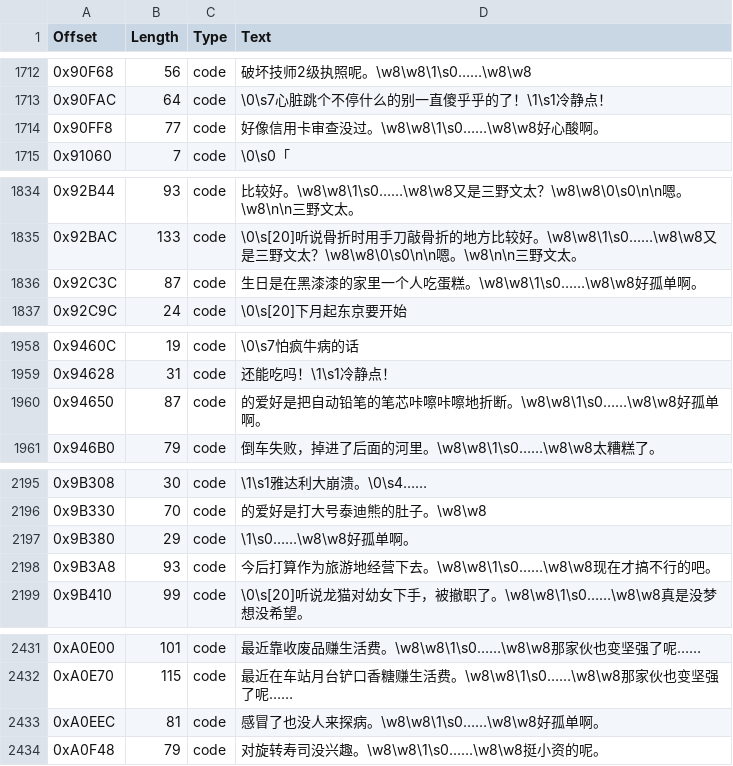
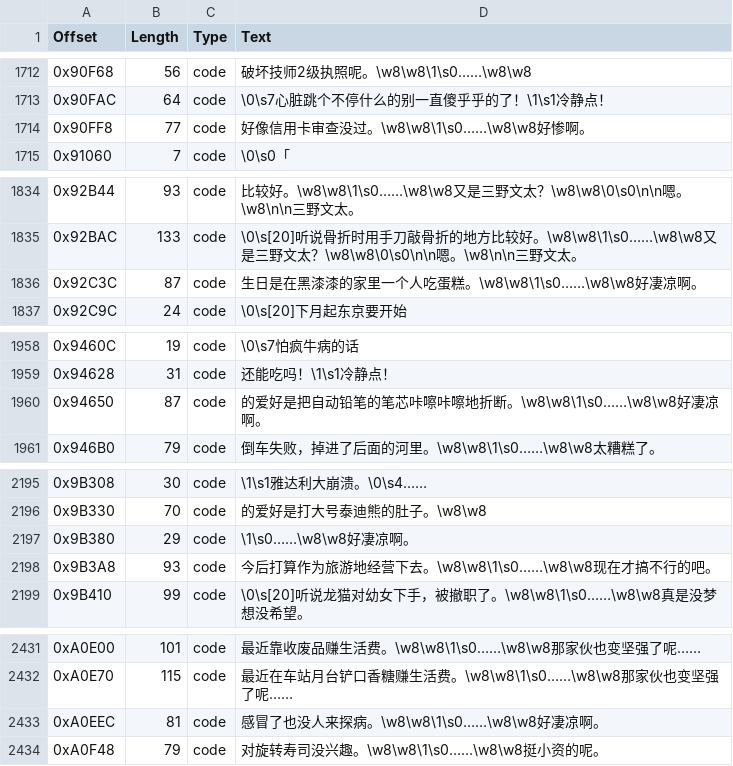
Before and after one commit to JiayuYangX/sakura-restore, a CSV file: translated.csv, drawn as a sheet; only a part is shown, gaps mark what is left out; the diff covers the shown part only.

```diff
--- a/translated.csv
+++ b/translated.csv
@@ -1713,3 +1713,3 @@ Offset,Length,Type,Text
 0x90FAC,64,code,\0\s7心脏跳个不停什么的别一直傻乎乎的了！\1\s1冷静点！
-0x90FF8,77,code,好像信用卡审查没过。\w8\w8\1\s0……\w8\w8好心酸啊。
+0x90FF8,77,code,好像信用卡审查没过。\w8\w8\1\s0……\w8\w8好惨啊。
 0x91060,7,code,\0\s0「
@@ -1835,3 +1835,3 @@ Offset,Length,Type,Text
 0x92BAC,133,code,\0\s[20]听说骨折时用手刀敲骨折的地方比较好。\w8\w8\1\s0……\w8\w8又是三野文太？\w8\w8\0\s0\n\n嗯。\w8\n\n三野文太。
-0x92C3C,87,code,生日是在黑漆漆的家里一个人吃蛋糕。\w8\w8\1\s0……\w8\w8好孤单啊。
+0x92C3C,87,code,生日是在黑漆漆的家里一个人吃蛋糕。\w8\w8\1\s0……\w8\w8好凄凉啊。
 0x92C9C,24,code,\0\s[20]下月起东京要开始
@@ -1959,3 +1959,3 @@ Offset,Length,Type,Text
 0x94628,31,code,还能吃吗！\1\s1冷静点！
-0x94650,87,code,的爱好是把自动铅笔的笔芯咔嚓咔嚓地折断。\w8\w8\1\s0……\w8\w8好孤单啊。
+0x94650,87,code,的爱好是把自动铅笔的笔芯咔嚓咔嚓地折断。\w8\w8\1\s0……\w8\w8好凄凉啊。
 0x946B0,79,code,倒车失败，掉进了后面的河里。\w8\w8\1\s0……\w8\w8太糟糕了。
@@ -2196,3 +2196,3 @@ Offset,Length,Type,Text
 0x9B330,70,code,的爱好是打大号泰迪熊的肚子。\w8\w8
-0x9B380,29,code,\1\s0……\w8\w8好孤单啊。
+0x9B380,29,code,\1\s0……\w8\w8好凄凉啊。
 0x9B3A8,93,code,今后打算作为旅游地经营下去。\w8\w8\1\s0……\w8\w8现在才搞不行的吧。
@@ -2432,3 +2432,3 @@ Offset,Length,Type,Text
 0xA0E70,115,code,最近在车站月台铲口香糖赚生活费。\w8\w8\1\s0……\w8\w8那家伙也变坚强了呢……
-0xA0EEC,81,code,感冒了也没人来探病。\w8\w8\1\s0……\w8\w8好孤单啊。
+0xA0EEC,81,code,感冒了也没人来探病。\w8\w8\1\s0……\w8\w8好凄凉啊。
 0xA0F48,79,code,对旋转寿司没兴趣。\w8\w8\1\s0……\w8\w8挺小资的呢。
```
Also changed, not shown: 18 edited cells elsewhere in this file, 4 other files.
